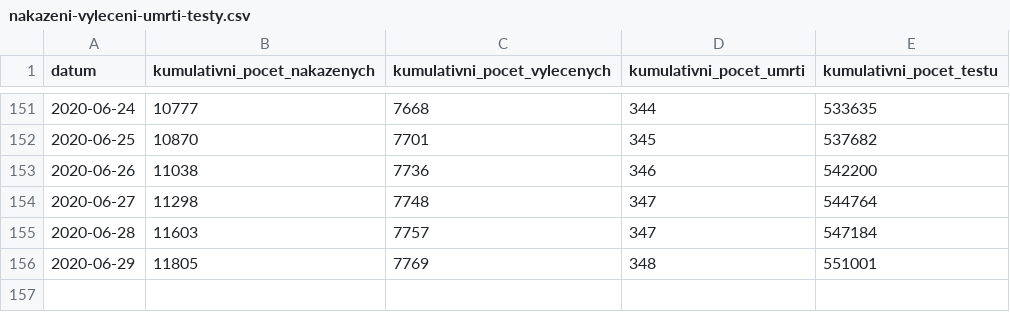
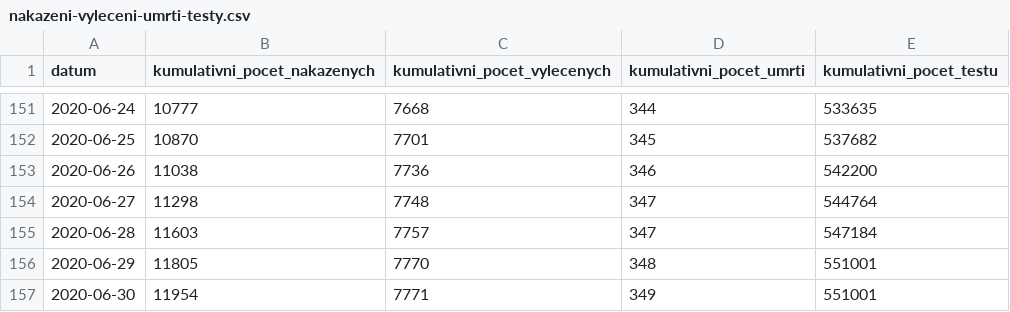
Before and after one commit to martin-majlis/covid-19, a CSV file: data/backup/onemocneni-aktualne.mzcr.cz_covid-19-v2/nakazeni-vyleceni-umrti-testy.csv, drawn as a sheet; only a part is shown, gaps mark what is left out.

Commit message:
Automatic data update - download - 2020-07-01 00:00:01+00:00

```diff
--- a/data/backup/onemocneni-aktualne.mzcr.cz_covid-19-v2/nakazeni-vyleceni-umrti-testy.csv
+++ b/data/backup/onemocneni-aktualne.mzcr.cz_covid-19-v2/nakazeni-vyleceni-umrti-testy.csv
@@ -155,2 +155,3 @@
 2020-06-28,11603,7757,347,547184
-2020-06-29,11805,7769,348,551001
+2020-06-29,11805,7770,348,551001
+2020-06-30,11954,7771,349,551001
```
Also changed, not shown: data/backup/onemocneni-aktualne.mzcr.cz_covid-19-v2/nakaza.csv, 10 other files.
